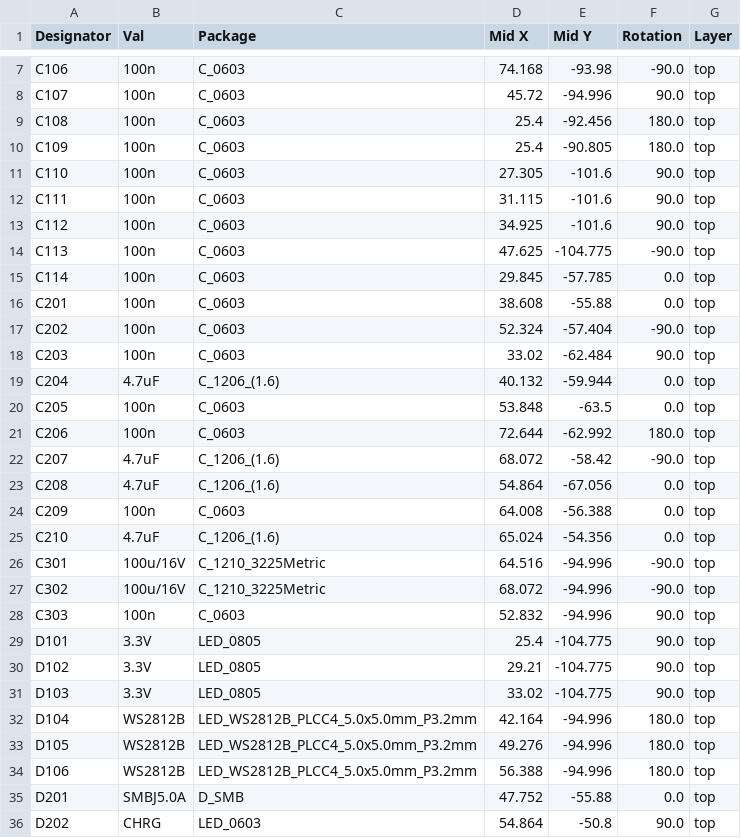
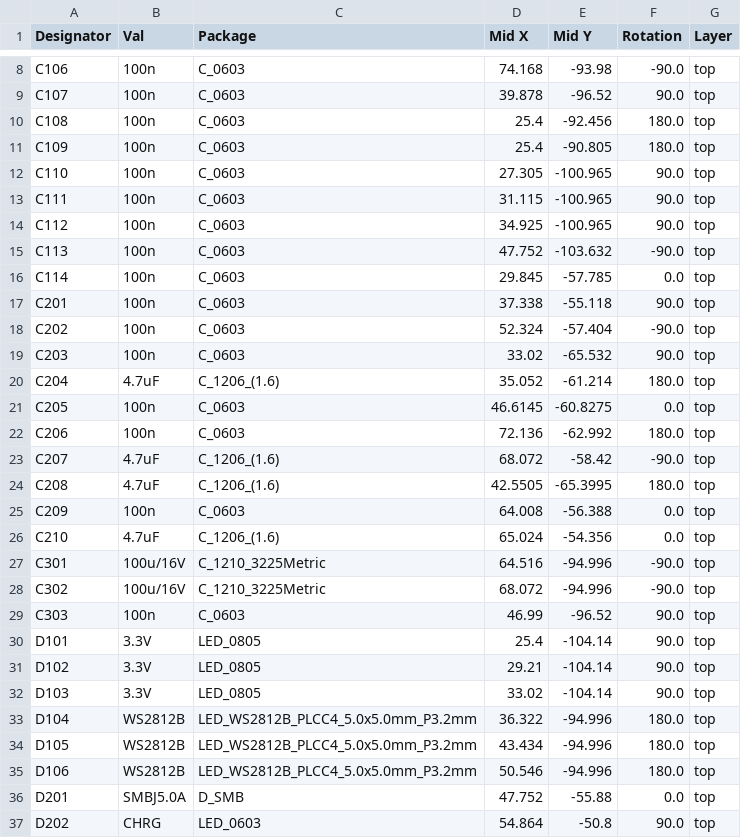
Before and after one commit to pnn69/NicE-Buoy, a CSV file: PCB/Robuoy-Top-V1_0/jlcpcb/production_files/CPL-Robuoy-Top.csv, drawn as a sheet; only a part is shown, gaps mark what is left out; addresses are those after the commit; the diff covers the shown part only; the diff names each change by its address in the sheet, - before the commit and + after, or states it on an @@ line.

```diff
--- a/PCB/Robuoy-Top-V1_0/jlcpcb/production_files/CPL-Robuoy-Top.csv
+++ b/PCB/Robuoy-Top-V1_0/jlcpcb/production_files/CPL-Robuoy-Top.csv
-D9 (Mid X): 45.72
+D9 (Mid X): 39.878
-E9 (Mid Y): -94.996
+E9 (Mid Y): -96.52
-E12:E14 (Mid Y): -101.6
+E12:E14 (Mid Y): -100.965
-D15 (Mid X): 47.625
+D15 (Mid X): 47.752
-E15 (Mid Y): -104.775
+E15 (Mid Y): -103.632
-D17 (Mid X): 38.608
+D17 (Mid X): 37.338
-E17 (Mid Y): -55.88
+E17 (Mid Y): -55.118
-F17 (Rotation): 0.0
+F17 (Rotation): 90.0
-E19 (Mid Y): -62.484
+E19 (Mid Y): -65.532
-D20 (Mid X): 40.132
+D20 (Mid X): 35.052
-E20 (Mid Y): -59.944
+E20 (Mid Y): -61.214
-F20 (Rotation): 0.0
+F20 (Rotation): 180.0
-D21 (Mid X): 53.848
+D21 (Mid X): 46.6145
-E21 (Mid Y): -63.5
+E21 (Mid Y): -60.8275
-D22 (Mid X): 72.644
+D22 (Mid X): 72.136
-D24 (Mid X): 54.864
+D24 (Mid X): 42.5505
-E24 (Mid Y): -67.056
+E24 (Mid Y): -65.3995
-F24 (Rotation): 0.0
+F24 (Rotation): 180.0
-D29 (Mid X): 52.832
+D29 (Mid X): 46.99
-E29 (Mid Y): -94.996
+E29 (Mid Y): -96.52
-E30:E32 (Mid Y): -104.775
+E30:E32 (Mid Y): -104.14
-D33 (Mid X): 42.164
+D33 (Mid X): 36.322
-D34 (Mid X): 49.276
+D34 (Mid X): 43.434
-D35 (Mid X): 56.388
+D35 (Mid X): 50.546
```
Also changed, not shown: 3 added rows, 1 removed row and 52 edited cells elsewhere in this file, PCB/Robuoy-Sub-V1_0/jlcpcb/production_files/BOM-Robuoy-Sub.csv, PCB/Robuoy-Sub-V1_0/jlcpcb/production_files/CPL-Robuoy-Sub.csv, 49 other files.
